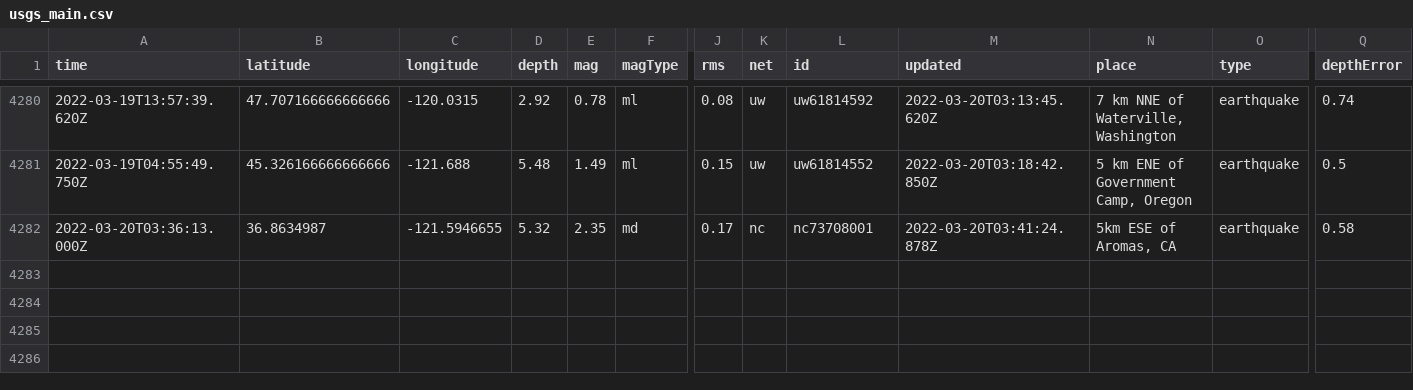
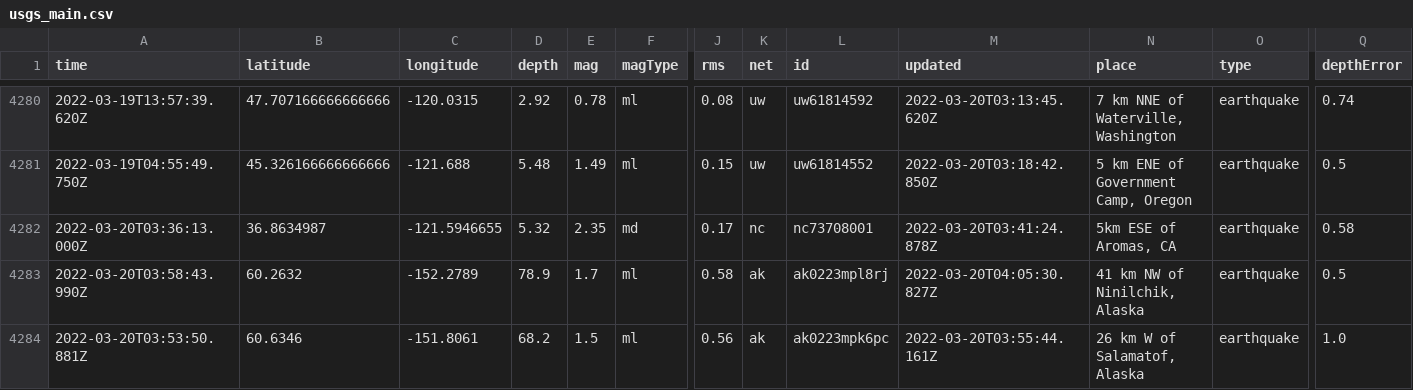
Before and after one commit to JohnnyBerkeley/Nicar2022_actions, a CSV file: usgs_main.csv, drawn as a sheet; only a part is shown, gaps mark what is left out; rows hold the shown columns only; the diff names each change by its address in the sheet, - before the commit and + after, or states it on an @@ line.

```diff
--- a/usgs_main.csv
+++ b/usgs_main.csv
+row 4283: 2022-03-20T03:58:43.990Z | 60.2632 | -152.2789 | 78.9 | 1.7 | ml | 0.58 | ak | ak0223mpl8rj | 2022-03-20T04:05:30.827Z | 41 km NW of Ninilchik, Alaska | earthquake | 0.5
+row 4284: 2022-03-20T03:53:50.881Z | 60.6346 | -151.8061 | 68.2 | 1.5 | ml | 0.56 | ak | ak0223mpk6pc | 2022-03-20T03:55:44.161Z | 26 km W of Salamatof, Alaska | earthquake | 1.0
```
Also changed, not shown: usgs_current.csv.
